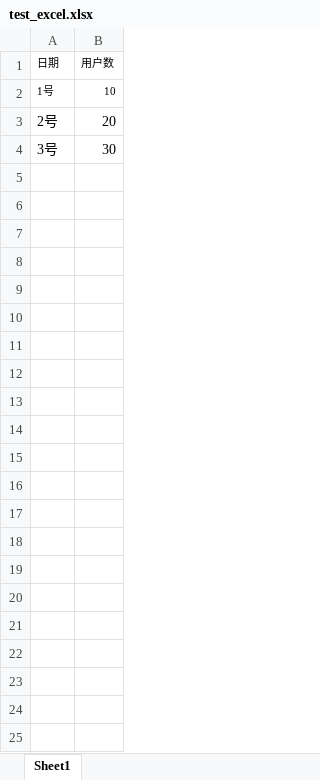
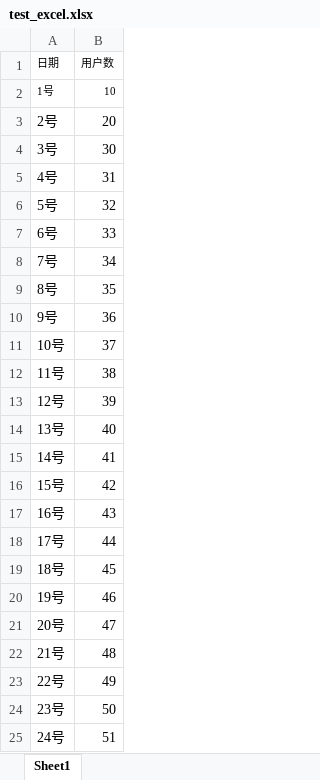
Before and after one commit to syhlovely/xiaoshibi-backend, an Excel workbook: src/main/resources/test_excel.xlsx, sheet Sheet1, drawn as a sheet; values as stored, in another font and other column widths than the file's, no borders; the diff names each change by its address in the sheet, - before the commit and + after, or states it on an @@ line.

```diff
--- a/src/main/resources/test_excel.xlsx (sheet Sheet1)
+++ b/src/main/resources/test_excel.xlsx (sheet Sheet1)
+row 5: 4号 | 31
+row 6: 5号 | 32
+row 7: 6号 | 33
+row 8: 7号 | 34
+row 9: 8号 | 35
+row 10: 9号 | 36
+row 11: 10号 | 37
+row 12: 11号 | 38
+row 13: 12号 | 39
+row 14: 13号 | 40
+row 15: 14号 | 41
+row 16: 15号 | 42
+row 17: 16号 | 43
+row 18: 17号 | 44
+row 19: 18号 | 45
+row 20: 19号 | 46
+row 21: 20号 | 47
+row 22: 21号 | 48
+row 23: 22号 | 49
+row 24: 23号 | 50
+row 25: 24号 | 51
```
Also changed, not shown: 14 other files.
